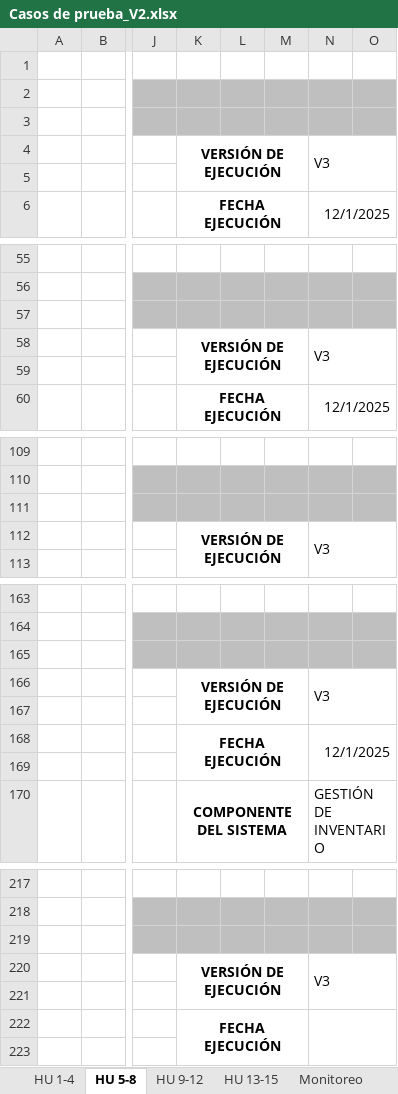
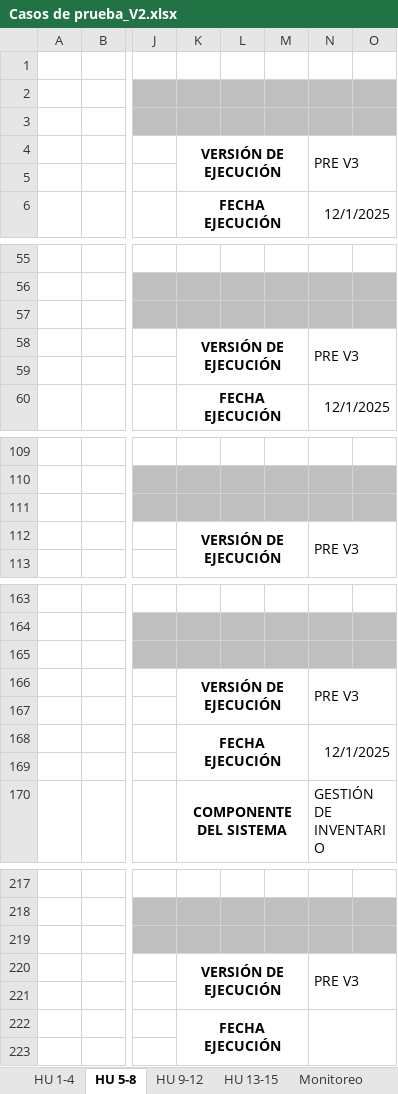
Before and after one commit to Jesuss2706/delivery-shop, an Excel workbook: files/Testing/Casos de prueba_V2.xlsx, sheet HU 5-8, drawn as a sheet; only a part is shown, gaps mark what is left out; values as stored, in another font and other column widths than the file's, no borders; the diff covers the shown part only; the diff names each change by its address in the sheet, - before the commit and + after, or states it on an @@ line.

```diff
--- a/files/Testing/Casos de prueba_V2.xlsx (sheet HU 5-8)
+++ b/files/Testing/Casos de prueba_V2.xlsx (sheet HU 5-8)
-N4: V3
+N4: PRE V3
-N58: V3
+N58: PRE V3
-N112: V3
+N112: PRE V3
-N166: V3
+N166: PRE V3
-N220: V3
+N220: PRE V3
```
Also changed, not shown: 7 edited cells elsewhere in this sheet, sheet HU 1-4, sheet HU 9-12, sheet HU 13-15.
